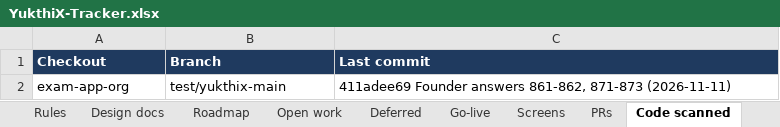
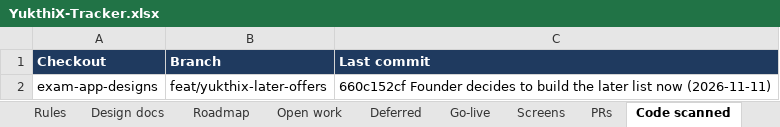
Before and after one commit to hari9495/exam-app, an Excel workbook: docs/yukthix/tracker/YukthiX-Tracker.xlsx, sheet Code scanned, drawn as a sheet; values as stored, in another font and other column widths than the file's, no borders; removed rows and columns are numbered as before the commit, all else as after; the diff names each change by its address in the sheet, - before the commit and + after, or states it on an @@ line.

```diff
--- a/docs/yukthix/tracker/YukthiX-Tracker.xlsx (sheet Code scanned)
+++ b/docs/yukthix/tracker/YukthiX-Tracker.xlsx (sheet Code scanned)
-row 2: exam-app-org | test/yukthix-main | 411adee69 Founder answers 861-862, 871-873 (2026-11-11)
+row 2: exam-app-designs | feat/yukthix-later-offers | 660c152cf Founder decides to build the later list now (2026-11-11)
```
Also changed, not shown: sheet Rules, sheet Manual tests, sheet Summary, sheet Screens, 2 other files.
